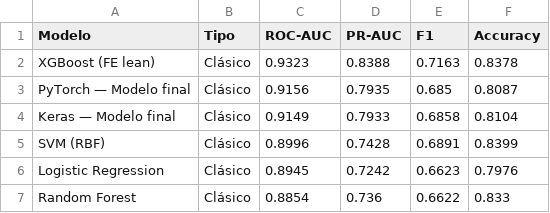
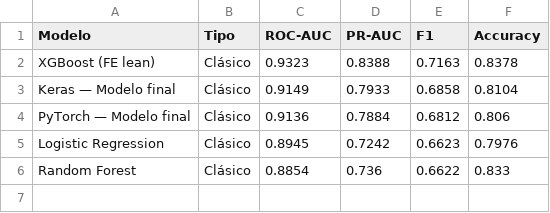
Before and after one commit to Marcelloprime/rnn_adult_income_prediction, a CSV file: plots/ablation/tabla_comparativa.csv, drawn as a sheet.

```diff
--- a/plots/ablation/tabla_comparativa.csv
+++ b/plots/ablation/tabla_comparativa.csv
@@ -2,5 +2,4 @@ Modelo,Tipo,ROC-AUC,PR-AUC,F1,Accuracy
 XGBoost (FE lean),Clásico,0.9323,0.8388,0.7163,0.8378
-PyTorch — Modelo final,Clásico,0.9156,0.7935,0.685,0.8087
 Keras — Modelo final,Clásico,0.9149,0.7933,0.6858,0.8104
-SVM (RBF),Clásico,0.8996,0.7428,0.6891,0.8399
+PyTorch — Modelo final,Clásico,0.9136,0.7884,0.6812,0.806
 Logistic Regression,Clásico,0.8945,0.7242,0.6623,0.7976
```
Also changed, not shown: plots/ablation/tabla_ablation.csv, 51 other files.
